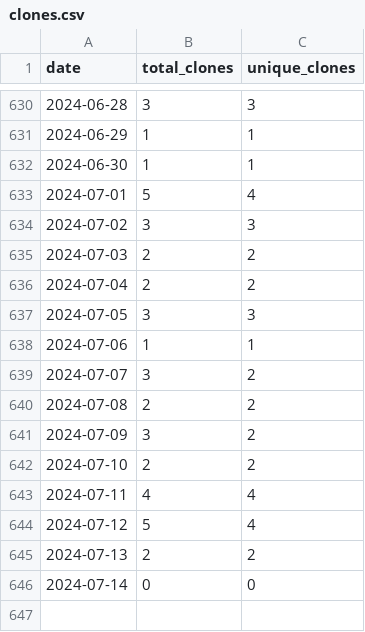
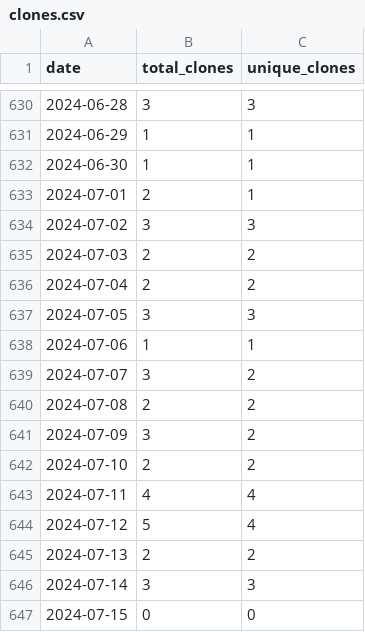
Before and after one commit to merrymitch/COMP5320, a CSV file: .traffic/clones.csv, drawn as a sheet; only a part is shown, gaps mark what is left out.

Commit message:
Updating repository traffic

```diff
--- a/.traffic/clones.csv
+++ b/.traffic/clones.csv
@@ -632,3 +632,3 @@ date,total_clones,unique_clones
 2024-06-30,1,1
-2024-07-01,5,4
+2024-07-01,2,1
 2024-07-02,3,3
@@ -645,2 +645,3 @@ date,total_clones,unique_clones
 2024-07-13,2,2
-2024-07-14,0,0
+2024-07-14,3,3
+2024-07-15,0,0
```
Also changed, not shown: .traffic/views.csv, 3 other files.
